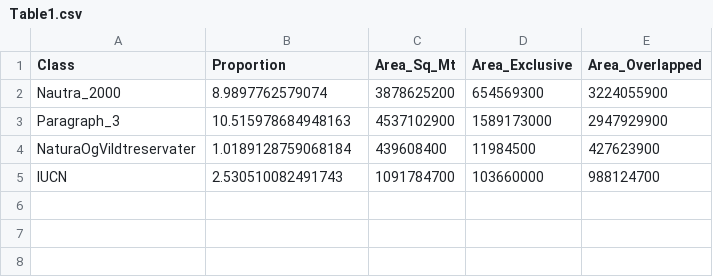
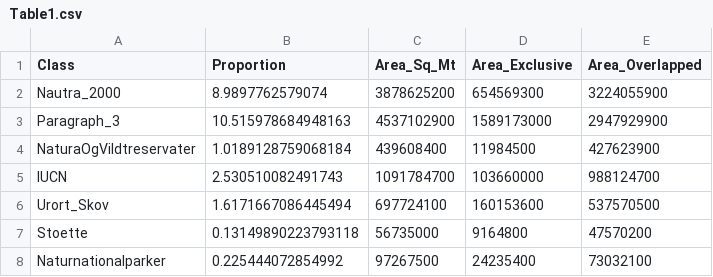
Before and after one commit to Sustainscapes/BiodiversityCounsil, a CSV file: Table1.csv, drawn as a sheet.

Commit message:
Csv With all Areas

```diff
--- a/Table1.csv
+++ b/Table1.csv
@@ -5 +5,4 @@ NaturaOgVildtreservater,1.0189128759068184,439608400,11984500,427623900
 IUCN,2.530510082491743,1091784700,103660000,988124700
+Urort_Skov,1.6171667086445494,697724100,160153600,537570500
+Stoette,0.13149890223793118,56735000,9164800,47570200
+Naturnationalparker,0.225444072854992,97267500,24235400,73032100
```
